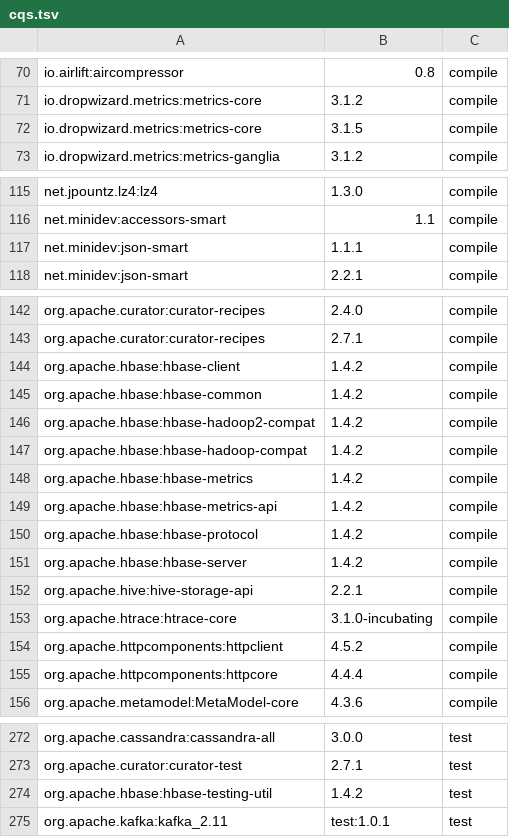
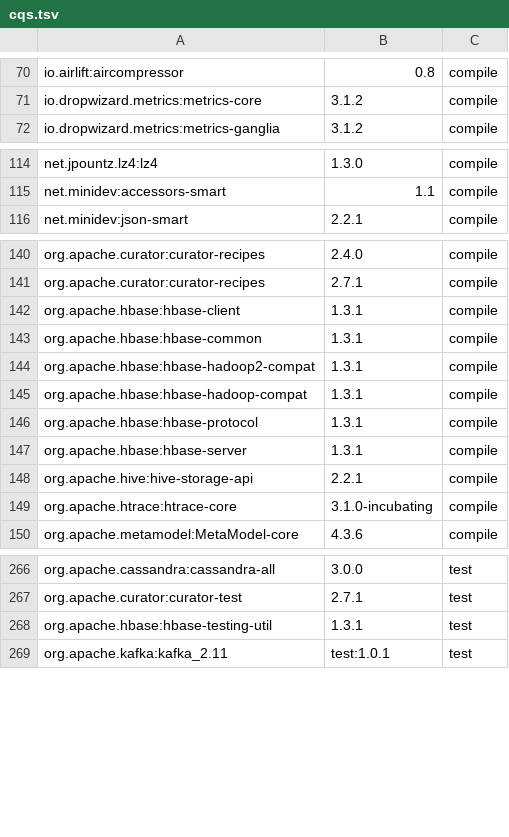
Before and after one commit to aheyne/geomesa, a TSV file: build/cqs.tsv, drawn as a sheet; only a part is shown, gaps mark what is left out; the diff covers the shown part only.

```diff
--- a/build/cqs.tsv
+++ b/build/cqs.tsv
@@ -71,3 +71,2 @@ io.airlift:aircompressor	0.8	compile
 io.dropwizard.metrics:metrics-core	3.1.2	compile
-io.dropwizard.metrics:metrics-core	3.1.5	compile
 io.dropwizard.metrics:metrics-ganglia	3.1.2	compile
@@ -116,3 +115,2 @@ net.jpountz.lz4:lz4	1.3.0	compile
 net.minidev:accessors-smart	1.1	compile
-net.minidev:json-smart	1.1.1	compile
 net.minidev:json-smart	2.2.1	compile
@@ -143,14 +141,10 @@ org.apache.curator:curator-recipes	2.4.0	compile
 org.apache.curator:curator-recipes	2.7.1	compile
-org.apache.hbase:hbase-client	1.4.2	compile
-org.apache.hbase:hbase-common	1.4.2	compile
-org.apache.hbase:hbase-hadoop2-compat	1.4.2	compile
-org.apache.hbase:hbase-hadoop-compat	1.4.2	compile
-org.apache.hbase:hbase-metrics	1.4.2	compile
-org.apache.hbase:hbase-metrics-api	1.4.2	compile
-org.apache.hbase:hbase-protocol	1.4.2	compile
-org.apache.hbase:hbase-server	1.4.2	compile
+org.apache.hbase:hbase-client	1.3.1	compile
+org.apache.hbase:hbase-common	1.3.1	compile
+org.apache.hbase:hbase-hadoop2-compat	1.3.1	compile
+org.apache.hbase:hbase-hadoop-compat	1.3.1	compile
+org.apache.hbase:hbase-protocol	1.3.1	compile
+org.apache.hbase:hbase-server	1.3.1	compile
 org.apache.hive:hive-storage-api	2.2.1	compile
 org.apache.htrace:htrace-core	3.1.0-incubating	compile
-org.apache.httpcomponents:httpclient	4.5.2	compile
-org.apache.httpcomponents:httpcore	4.4.4	compile
 org.apache.metamodel:MetaModel-core	4.3.6	compile
@@ -273,3 +267,3 @@ org.apache.cassandra:cassandra-all	3.0.0	test
 org.apache.curator:curator-test	2.7.1	test
-org.apache.hbase:hbase-testing-util	1.4.2	test
+org.apache.hbase:hbase-testing-util	1.3.1	test
 org.apache.kafka:kafka_2.11	test:1.0.1	test
```
Also changed, not shown: 12 edited cells elsewhere in this file, 6 other files.
